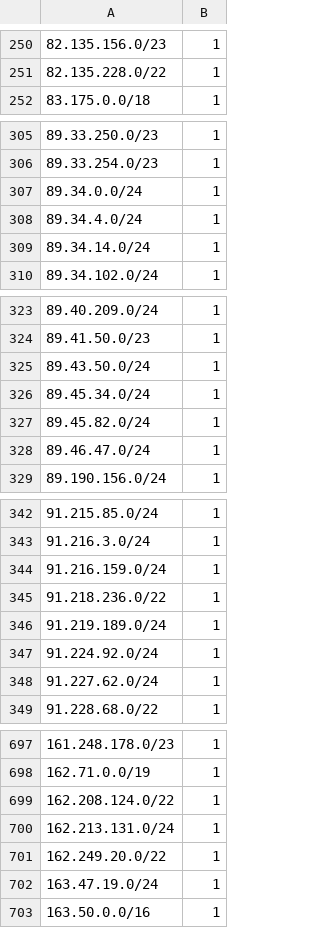
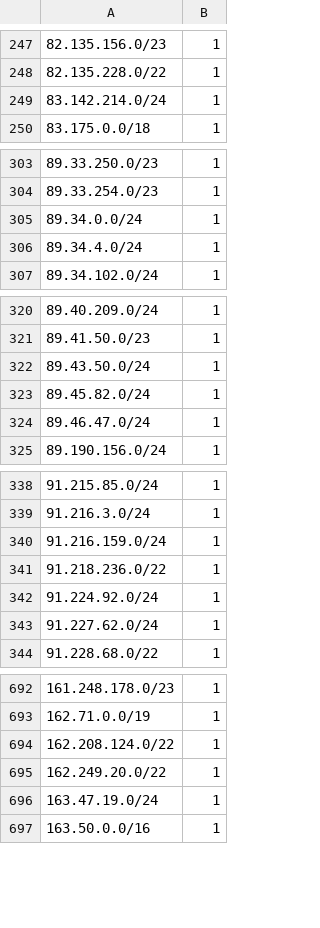
Before and after one commit to omers/ip-reputation-dataset, a CSV file: proofpoint_ip_reputation.csv, drawn as a sheet; only a part is shown, gaps mark what is left out; removed rows and columns are numbered as before the commit, all else as after; the diff covers the shown part only; the diff names each change by its address in the sheet, - before the commit and + after, or states it on an @@ line.

```diff
--- a/proofpoint_ip_reputation.csv
+++ b/proofpoint_ip_reputation.csv
+row 249: 83.142.214.0/24 | 1
-row 309: 89.34.14.0/24 | 1
-row 326: 89.45.34.0/24 | 1
-row 346: 91.219.189.0/24 | 1
-row 700: 162.213.131.0/24 | 1
```
Also changed, not shown: 12 added rows, 20 removed rows and 5 moved rows elsewhere in this file.
